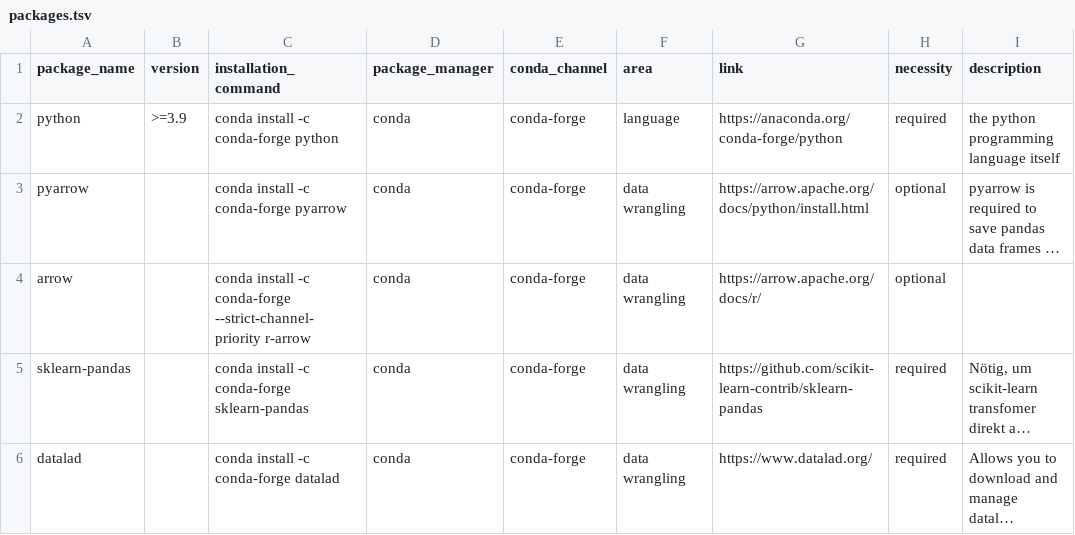
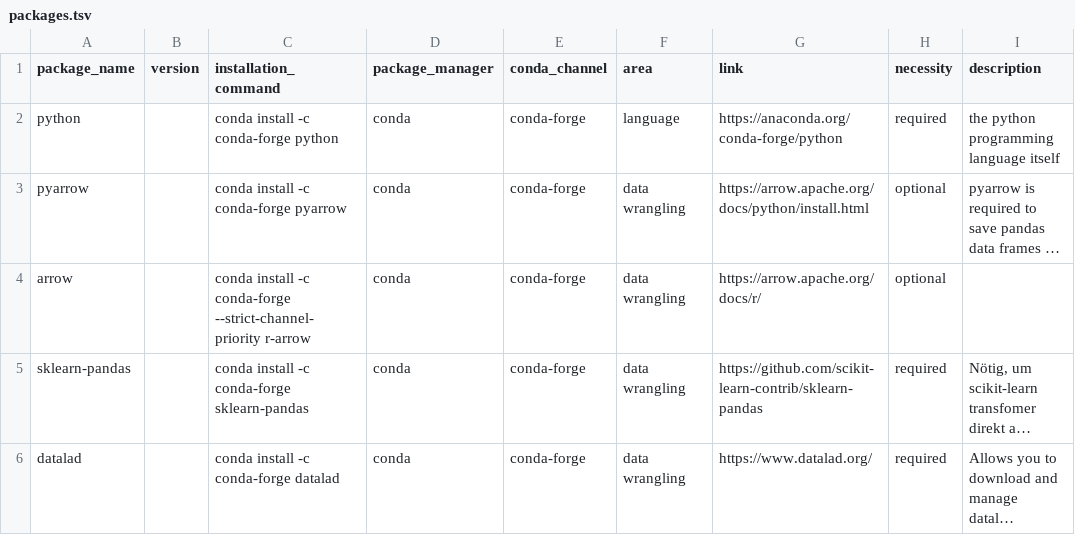
Before and after one commit to JohannesWiesner/tcy, a TSV file: packages.tsv, drawn as a sheet; only a part is shown; long unchanged cells end in …; the diff names each change by its address in the sheet, - before the commit and + after, or states it on an @@ line.

Commit message:
don't specify version for python

```diff
--- a/packages.tsv
+++ b/packages.tsv
-B2 (version): >=3.9
+B2 (version): (empty)
```
Also changed, not shown: 1 other file.
